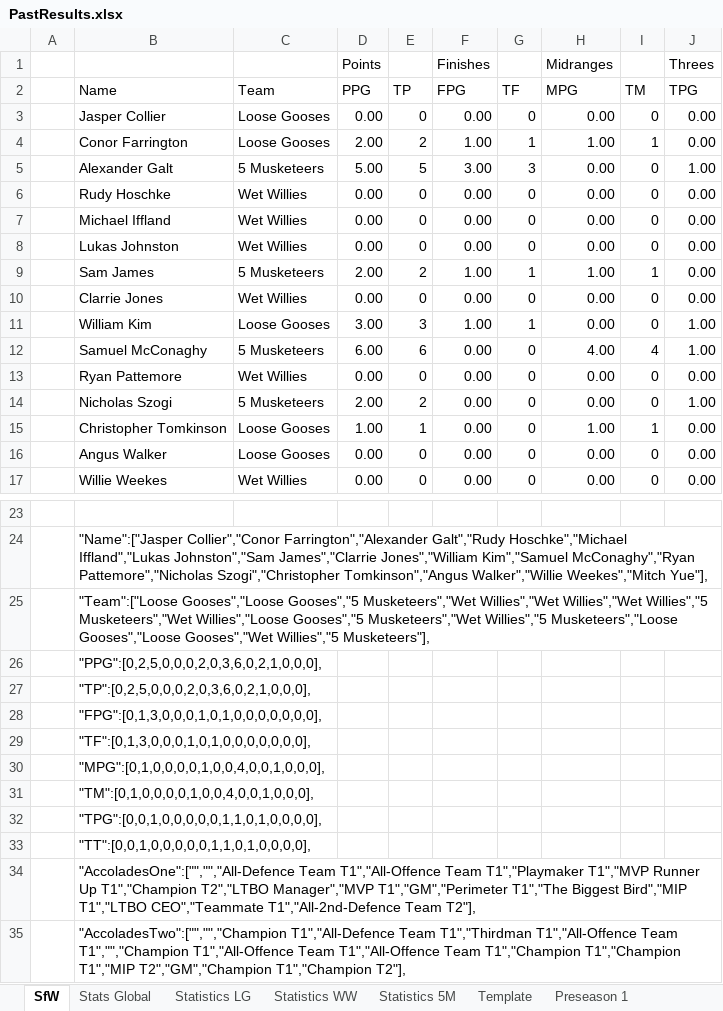
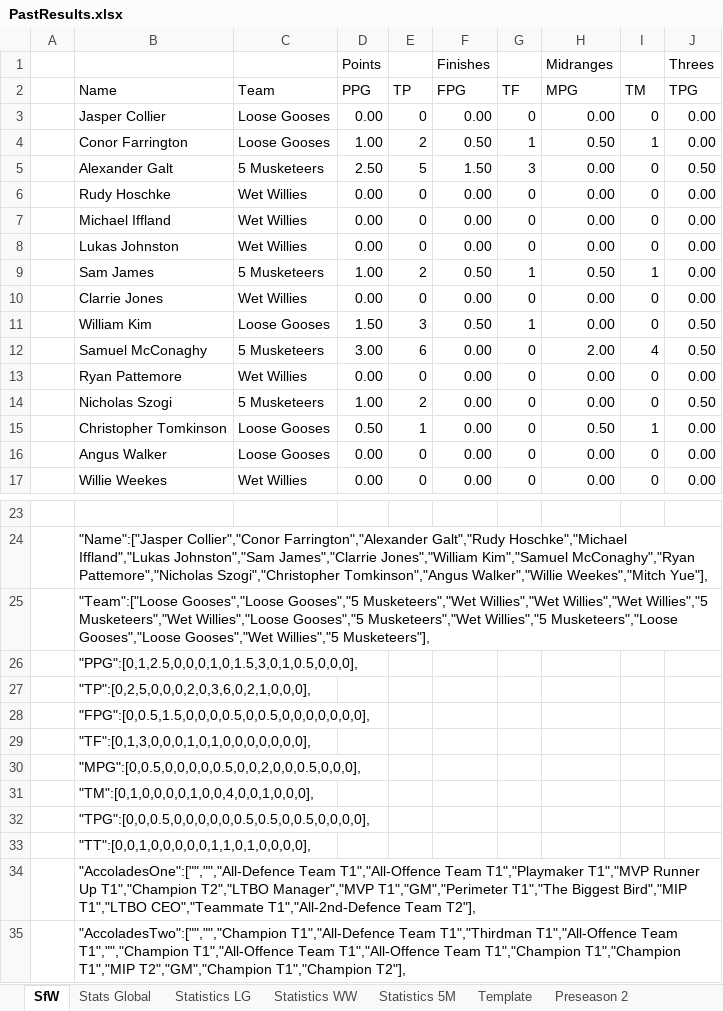
Before and after one commit to KingGoose20/LTBOS3, an Excel workbook: Other Files/PastResults.xlsx, sheet SfW, drawn as a sheet; only a part is shown, gaps mark what is left out; values as stored, in another font and other column widths than the file's, no borders; the diff covers the shown part only; the diff names each change by its address in the sheet, - before the commit and + after, or states it on an @@ line.

```diff
--- a/Other Files/PastResults.xlsx (sheet SfW)
+++ b/Other Files/PastResults.xlsx (sheet SfW)
+sheet tab: Preseason 2
-D4 (PPG): 2.00
+D4 (PPG): 1.00
-F4 (FPG): 1.00
+F4 (FPG): 0.50
-H4 (MPG): 1.00
+H4 (MPG): 0.50
-D5 (PPG): 5.00
+D5 (PPG): 2.50
-F5 (FPG): 3.00
+F5 (FPG): 1.50
-J5 (TPG): 1.00
+J5 (TPG): 0.50
-D9 (PPG): 2.00
+D9 (PPG): 1.00
-F9 (FPG): 1.00
+F9 (FPG): 0.50
-H9 (MPG): 1.00
+H9 (MPG): 0.50
-D11 (PPG): 3.00
+D11 (PPG): 1.50
-F11 (FPG): 1.00
+F11 (FPG): 0.50
-J11:J12 (TPG): 1.00
+J11:J12 (TPG): 0.50
-D12 (PPG): 6.00
+D12 (PPG): 3.00
-H12 (MPG): 4.00
+H12 (MPG): 2.00
-D14 (PPG): 2.00
+D14 (PPG): 1.00
-J14 (TPG): 1.00
+J14 (TPG): 0.50
-D15 (PPG): 1.00
+D15 (PPG): 0.50
-H15 (MPG): 1.00
+H15 (MPG): 0.50
-B26 (Name): "PPG":[0,2,5,0,0,0,2,0,3,6,0,2,1,0,0,0],
+B26 (Name): "PPG":[0,1,2.5,0,0,0,1,0,1.5,3,0,1,0.5,0,0,0],
-B28 (Name): "FPG":[0,1,3,0,0,0,1,0,1,0,0,0,0,0,0,0],
+B28 (Name): "FPG":[0,0.5,1.5,0,0,0,0.5,0,0.5,0,0,0,0,0,0,0],
-B30 (Name): "MPG":[0,1,0,0,0,0,1,0,0,4,0,0,1,0,0,0],
+B30 (Name): "MPG":[0,0.5,0,0,0,0,0.5,0,0,2,0,0,0.5,0,0,0],
-B32 (Name): "TPG":[0,0,1,0,0,0,0,0,1,1,0,1,0,0,0,0],
+B32 (Name): "TPG":[0,0,0.5,0,0,0,0,0,0.5,0.5,0,0.5,0,0,0,0],
```
Also changed, not shown: 19 edited cells elsewhere in this sheet, sheet Stats Global, sheet Statistics 5M, sheet Statistics LG, sheet Statistics WW, sheet Template, formulas that keep their value, charts or pictures, 1 other file.
